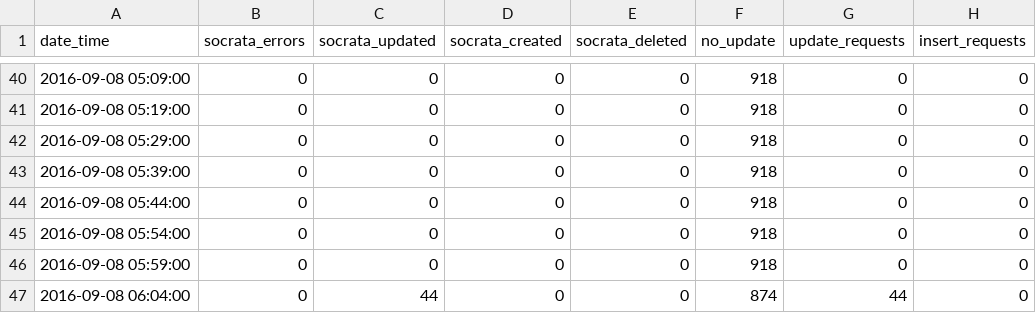
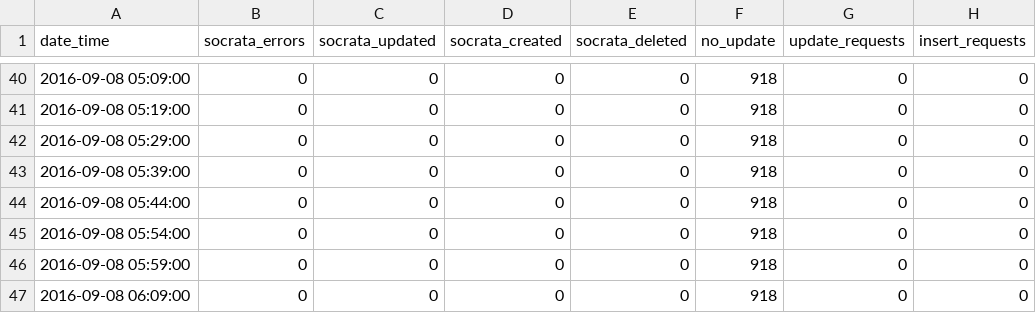
Before and after one commit to cityofaustin/atd-data-publishing, a CSV file: logs/signals-on-flash/2016-09-08.csv, drawn as a sheet; only a part is shown, gaps mark what is left out; the diff names each change by its address in the sheet, - before the commit and + after, or states it on an @@ line.

Commit message:
Automated commit 2016-09-08 06:09:02

```diff
--- a/logs/signals-on-flash/2016-09-08.csv
+++ b/logs/signals-on-flash/2016-09-08.csv
-A47 (date_time): 2016-09-08 06:04:00
+A47 (date_time): 2016-09-08 06:09:00
-C47 (socrata_updated): 44
+C47 (socrata_updated): 0
-F47 (no_update): 874
+F47 (no_update): 918
-G47 (update_requests): 44
+G47 (update_requests): 0
```
